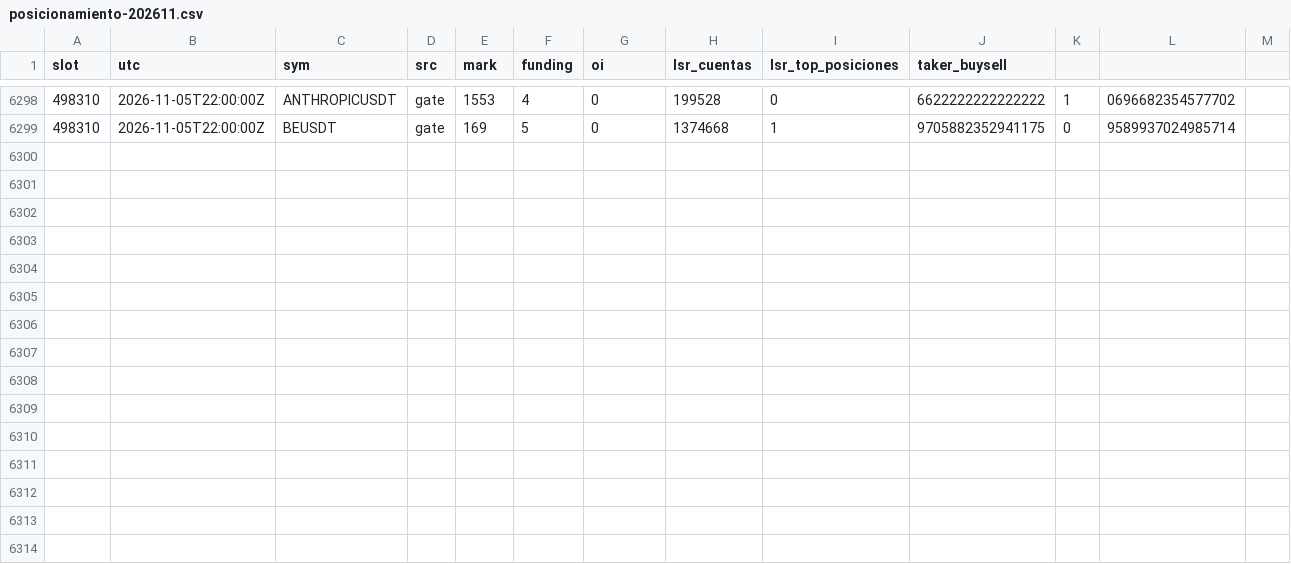
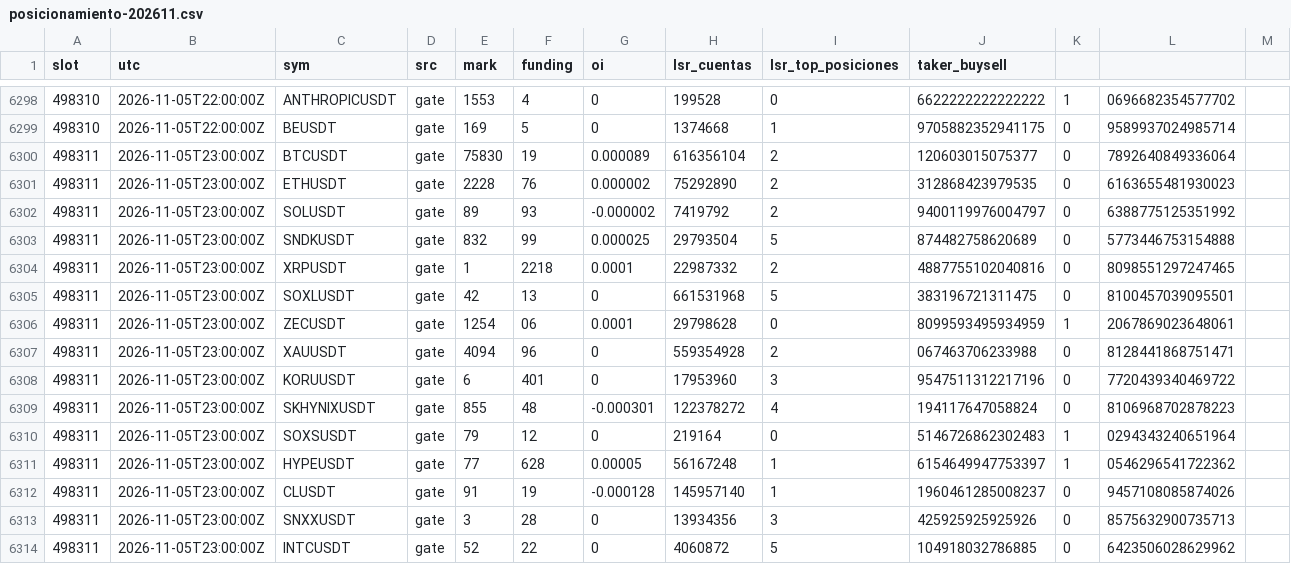
Before and after one commit to lpdort-spec/escaner-bitunix, a CSV file: datos/posicionamiento-202611.csv, drawn as a sheet; only a part is shown, gaps mark what is left out.

```diff
--- a/datos/posicionamiento-202611.csv
+++ b/datos/posicionamiento-202611.csv
@@ -6299 +6299,16 @@
 498310,2026-11-05T22:00:00Z,BEUSDT,gate,169,5,0,1374668,1,9705882352941175,0,9589937024985714,
+498311,2026-11-05T23:00:00Z,BTCUSDT,gate,75830,19,0.000089,616356104,2,120603015075377,0,7892640849336064,
+498311,2026-11-05T23:00:00Z,ETHUSDT,gate,2228,76,0.000002,75292890,2,312868423979535,0,6163655481930023,
+498311,2026-11-05T23:00:00Z,SOLUSDT,gate,89,93,-0.000002,7419792,2,9400119976004797,0,6388775125351992,
+498311,2026-11-05T23:00:00Z,SNDKUSDT,gate,832,99,0.000025,29793504,5,874482758620689,0,5773446753154888,
+498311,2026-11-05T23:00:00Z,XRPUSDT,gate,1,2218,0.0001,22987332,2,4887755102040816,0,8098551297247465,
+498311,2026-11-05T23:00:00Z,SOXLUSDT,gate,42,13,0,661531968,5,383196721311475,0,8100457039095501,
+498311,2026-11-05T23:00:00Z,ZECUSDT,gate,1254,06,0.0001,29798628,0,8099593495934959,1,2067869023648061,
+498311,2026-11-05T23:00:00Z,XAUUSDT,gate,4094,96,0,559354928,2,067463706233988,0,8128441868751471,
+498311,2026-11-05T23:00:00Z,KORUUSDT,gate,6,401,0,17953960,3,9547511312217196,0,7720439340469722,
+498311,2026-11-05T23:00:00Z,SKHYNIXUSDT,gate,855,48,-0.000301,122378272,4,194117647058824,0,8106968702878223,
+498311,2026-11-05T23:00:00Z,SOXSUSDT,gate,79,12,0,219164,0,5146726862302483,1,0294343240651964,
+498311,2026-11-05T23:00:00Z,HYPEUSDT,gate,77,628,0.00005,56167248,1,6154649947753397,1,0546296541722362,
+498311,2026-11-05T23:00:00Z,CLUSDT,gate,91,19,-0.000128,145957140,1,1960461285008237,0,9457108085874026,
+498311,2026-11-05T23:00:00Z,SNXXUSDT,gate,3,28,0,13934356,3,425925925925926,0,8575632900735713,
+498311,2026-11-05T23:00:00Z,INTCUSDT,gate,52,22,0,4060872,5,104918032786885,0,6423506028629962,
```
Also changed, not shown: 2 other files.
